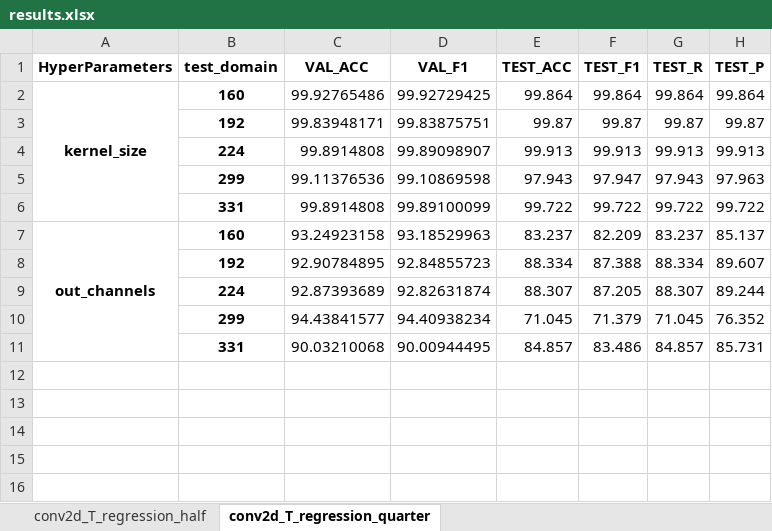
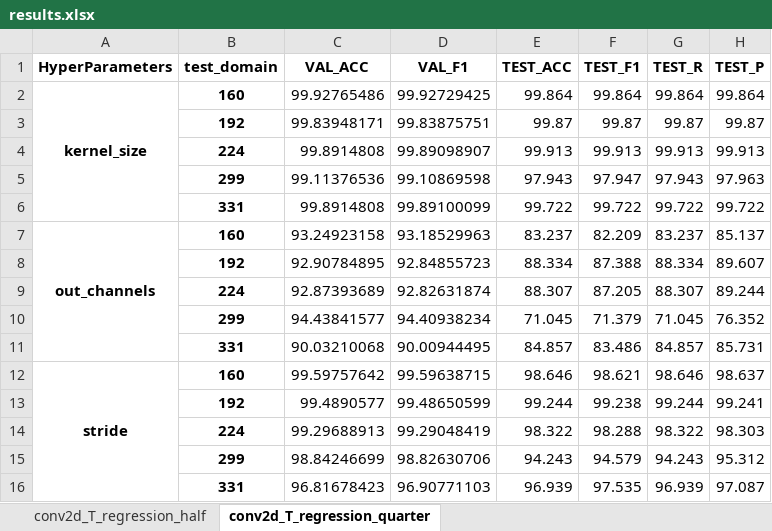
Before and after one commit to dakangaa/DeepTheft, an Excel workbook: results/results.xlsx, sheet conv2d_T_regression_quarter, drawn as a sheet; values as stored, in another font and other column widths than the file's, no borders; the diff names each change by its address in the sheet, - before the commit and + after, or states it on an @@ line.

Commit message:
测试完成

```diff
--- a/results/results.xlsx (sheet conv2d_T_regression_quarter)
+++ b/results/results.xlsx (sheet conv2d_T_regression_quarter)
+row 12: stride | 160 | 99.59757642 | 99.59638715 | 98.646 | 98.621 | 98.646 | 98.637
+row 13:  | 192 | 99.4890577 | 99.48650599 | 99.244 | 99.238 | 99.244 | 99.241
+row 14:  | 224 | 99.29688913 | 99.29048419 | 98.322 | 98.288 | 98.322 | 98.303
+row 15:  | 299 | 98.84246699 | 98.82630706 | 94.243 | 94.579 | 94.243 | 95.312
+row 16:  | 331 | 96.81678423 | 96.90771103 | 96.939 | 97.535 | 96.939 | 97.087
```
Also changed, not shown: sheet conv2d_T_regression_half.
